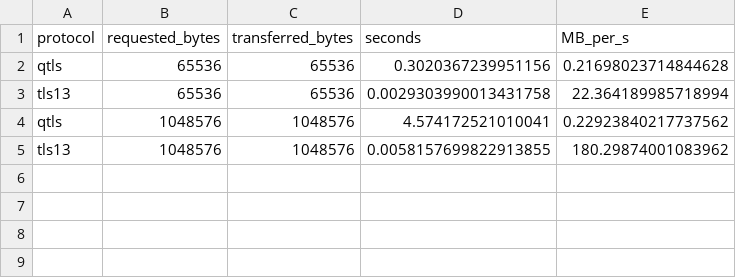
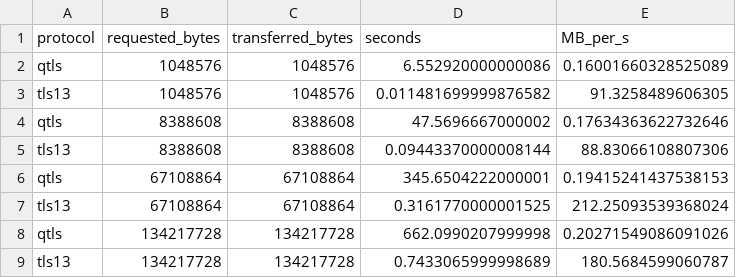
Before and after one commit to Florin-Ionita/licenta, a CSV file: docs/benchmarks/raw/throughput.csv, drawn as a sheet.

```diff
--- a/docs/benchmarks/raw/throughput.csv
+++ b/docs/benchmarks/raw/throughput.csv
@@ -1,5 +1,9 @@
 protocol,requested_bytes,transferred_bytes,seconds,MB_per_s
-qtls,65536,65536,0.3020367239951156,0.21698023714844628
-tls13,65536,65536,0.0029303990013431758,22.364189985718994
-qtls,1048576,1048576,4.574172521010041,0.22923840217737562
-tls13,1048576,1048576,0.0058157699822913855,180.29874001083962
+qtls,1048576,1048576,6.552920000000086,0.16001660328525089
+tls13,1048576,1048576,0.011481699999876582,91.3258489606305
+qtls,8388608,8388608,47.5696667000002,0.17634363622732646
+tls13,8388608,8388608,0.09443370000008144,88.83066108807306
+qtls,67108864,67108864,345.6504222000001,0.19415241437538153
+tls13,67108864,67108864,0.3161770000001525,212.25093539368024
+qtls,134217728,134217728,662.0990207999998,0.20271549086091026
+tls13,134217728,134217728,0.7433065999998689,180.5684599060787
```
Also changed, not shown: docs/benchmarks/raw/handshake_latency.csv, docs/benchmarks/raw/keyexchange_primitive.csv, 18 other files.
